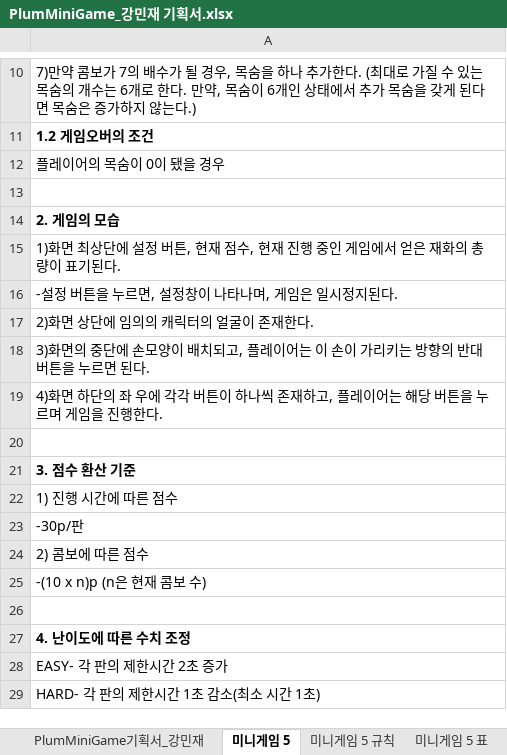
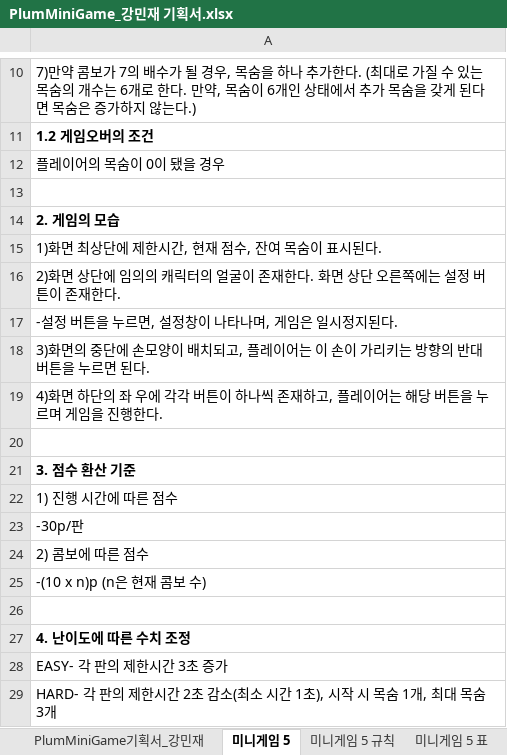
Before and after one commit to LewisCho7/PlumMiniGame, an Excel workbook: Design/PlumMiniGame_강민재 기획서.xlsx, sheet 미니게임 5, drawn as a sheet; only a part is shown, gaps mark what is left out; values as stored, in another font and other column widths than the file's, no borders; removed rows and columns are numbered as before the commit, all else as after; the diff names each change by its address in the sheet, - before the commit and + after, or states it on an @@ line.

Commit message:
강민재 미니게임5 기획서 업데이트

```diff
--- a/Design/PlumMiniGame_강민재 기획서.xlsx (sheet 미니게임 5)
+++ b/Design/PlumMiniGame_강민재 기획서.xlsx (sheet 미니게임 5)
-A15: 1)화면 최상단에 설정 버튼, 현재 점수, 현재 진행 중인 게임에서 얻은 재화의 총량이 표기된다.
+A15: 1)화면 최상단에 제한시간, 현재 점수, 잔여 목숨이 표시된다.
+row 16: 2)화면 상단에 임의의 캐릭터의 얼굴이 존재한다. 화면 상단 오른쪽에는 설정 버튼이 존재한다.
-row 17: 2)화면 상단에 임의의 캐릭터의 얼굴이 존재한다.
-A28: EASY- 각 판의 제한시간 2초 증가
+A28: EASY- 각 판의 제한시간 3초 증가
-A29: HARD- 각 판의 제한시간 1초 감소(최소 시간 1초)
+A29: HARD- 각 판의 제한시간 2초 감소(최소 시간 1초), 시작 시 목숨 1개, 최대 목숨 3개
```
Also changed, not shown: sheet 미니게임 5 규칙, sheet 미니게임 5 UI.
